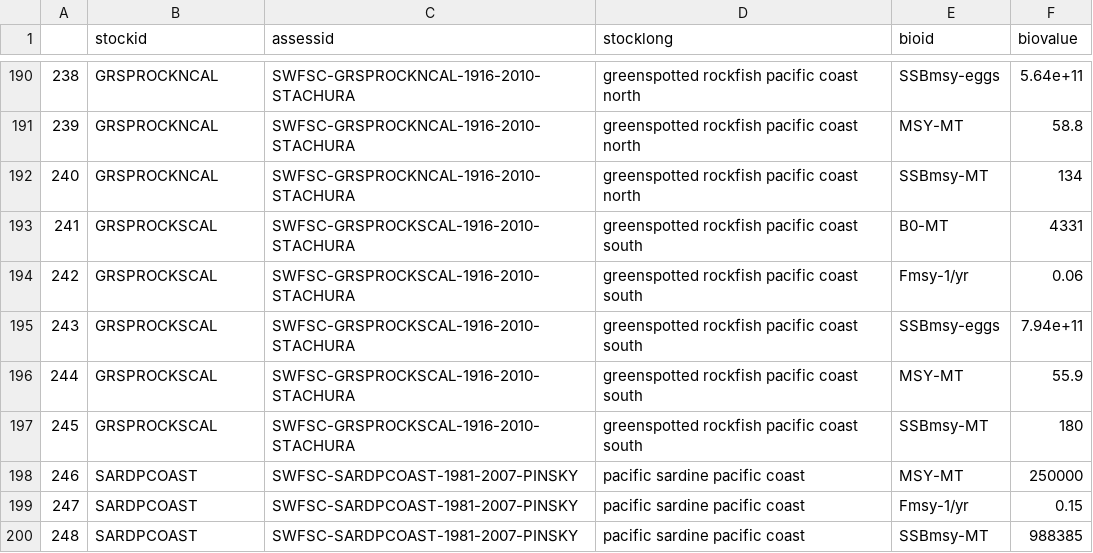
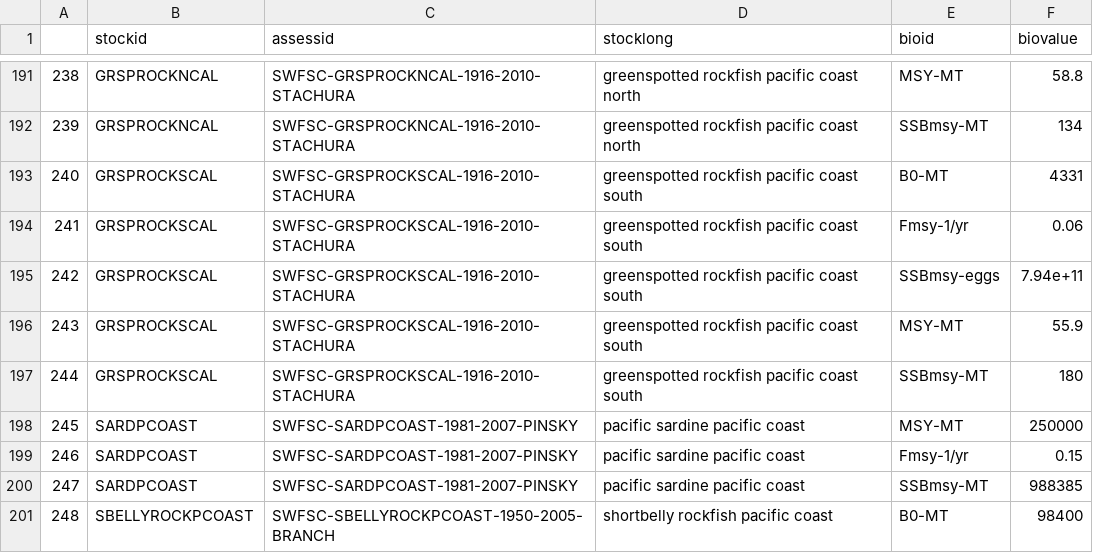
Before and after one commit to peterkuriyama/mrag_indicators, a CSV file: output/ref_points_output.csv, drawn as a sheet; only a part is shown, gaps mark what is left out; the diff covers the shown part only.

```diff
--- a/output/ref_points_output.csv
+++ b/output/ref_points_output.csv
@@ -190,11 +191,11 @@
-"238","GRSPROCKNCAL","SWFSC-GRSPROCKNCAL-1916-2010-STACHURA","greenspotted rockfish pacific coast north","SSBmsy-eggs",5.64e+11
-"239","GRSPROCKNCAL","SWFSC-GRSPROCKNCAL-1916-2010-STACHURA","greenspotted rockfish pacific coast north","MSY-MT",58.8
-"240","GRSPROCKNCAL","SWFSC-GRSPROCKNCAL-1916-2010-STACHURA","greenspotted rockfish pacific coast north","SSBmsy-MT",134
-"241","GRSPROCKSCAL","SWFSC-GRSPROCKSCAL-1916-2010-STACHURA","greenspotted rockfish pacific coast south","B0-MT",4331
-"242","GRSPROCKSCAL","SWFSC-GRSPROCKSCAL-1916-2010-STACHURA","greenspotted rockfish pacific coast south","Fmsy-1/yr",0.06
-"243","GRSPROCKSCAL","SWFSC-GRSPROCKSCAL-1916-2010-STACHURA","greenspotted rockfish pacific coast south","SSBmsy-eggs",7.94e+11
-"244","GRSPROCKSCAL","SWFSC-GRSPROCKSCAL-1916-2010-STACHURA","greenspotted rockfish pacific coast south","MSY-MT",55.9
-"245","GRSPROCKSCAL","SWFSC-GRSPROCKSCAL-1916-2010-STACHURA","greenspotted rockfish pacific coast south","SSBmsy-MT",180
-"246","SARDPCOAST","SWFSC-SARDPCOAST-1981-2007-PINSKY","pacific sardine pacific coast","MSY-MT",250000
-"247","SARDPCOAST","SWFSC-SARDPCOAST-1981-2007-PINSKY","pacific sardine pacific coast","Fmsy-1/yr",0.15
-"248","SARDPCOAST","SWFSC-SARDPCOAST-1981-2007-PINSKY","pacific sardine pacific coast","SSBmsy-MT",988385
+"238","GRSPROCKNCAL","SWFSC-GRSPROCKNCAL-1916-2010-STACHURA","greenspotted rockfish pacific coast north","MSY-MT",58.8
+"239","GRSPROCKNCAL","SWFSC-GRSPROCKNCAL-1916-2010-STACHURA","greenspotted rockfish pacific coast north","SSBmsy-MT",134
+"240","GRSPROCKSCAL","SWFSC-GRSPROCKSCAL-1916-2010-STACHURA","greenspotted rockfish pacific coast south","B0-MT",4331
+"241","GRSPROCKSCAL","SWFSC-GRSPROCKSCAL-1916-2010-STACHURA","greenspotted rockfish pacific coast south","Fmsy-1/yr",0.06
+"242","GRSPROCKSCAL","SWFSC-GRSPROCKSCAL-1916-2010-STACHURA","greenspotted rockfish pacific coast south","SSBmsy-eggs",7.94e+11
+"243","GRSPROCKSCAL","SWFSC-GRSPROCKSCAL-1916-2010-STACHURA","greenspotted rockfish pacific coast south","MSY-MT",55.9
+"244","GRSPROCKSCAL","SWFSC-GRSPROCKSCAL-1916-2010-STACHURA","greenspotted rockfish pacific coast south","SSBmsy-MT",180
+"245","SARDPCOAST","SWFSC-SARDPCOAST-1981-2007-PINSKY","pacific sardine pacific coast","MSY-MT",250000
+"246","SARDPCOAST","SWFSC-SARDPCOAST-1981-2007-PINSKY","pacific sardine pacific coast","Fmsy-1/yr",0.15
+"247","SARDPCOAST","SWFSC-SARDPCOAST-1981-2007-PINSKY","pacific sardine pacific coast","SSBmsy-MT",988385
+"248","SBELLYROCKPCOAST","SWFSC-SBELLYROCKPCOAST-1950-2005-BRANCH","shortbelly rockfish pacific coast","B0-MT",98400
```
Also changed, not shown: 2 added rows, 2 removed rows and 81 edited cells elsewhere in this file, data/ref_points.csv, 7 other files.
